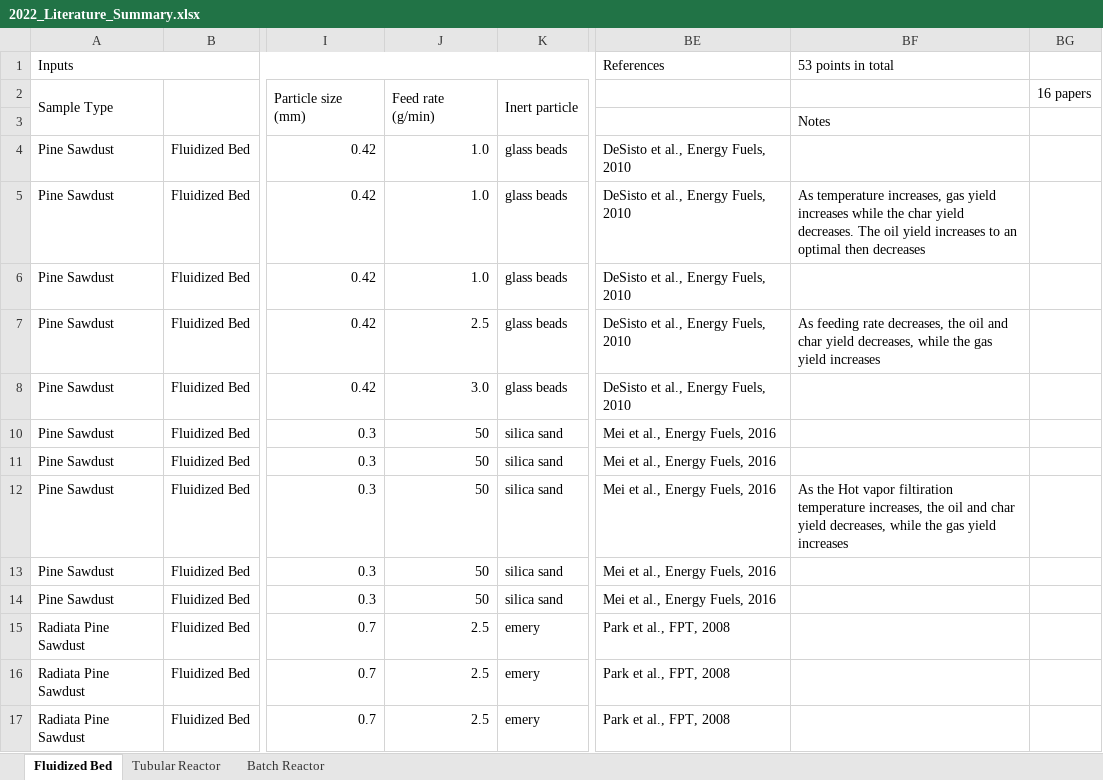
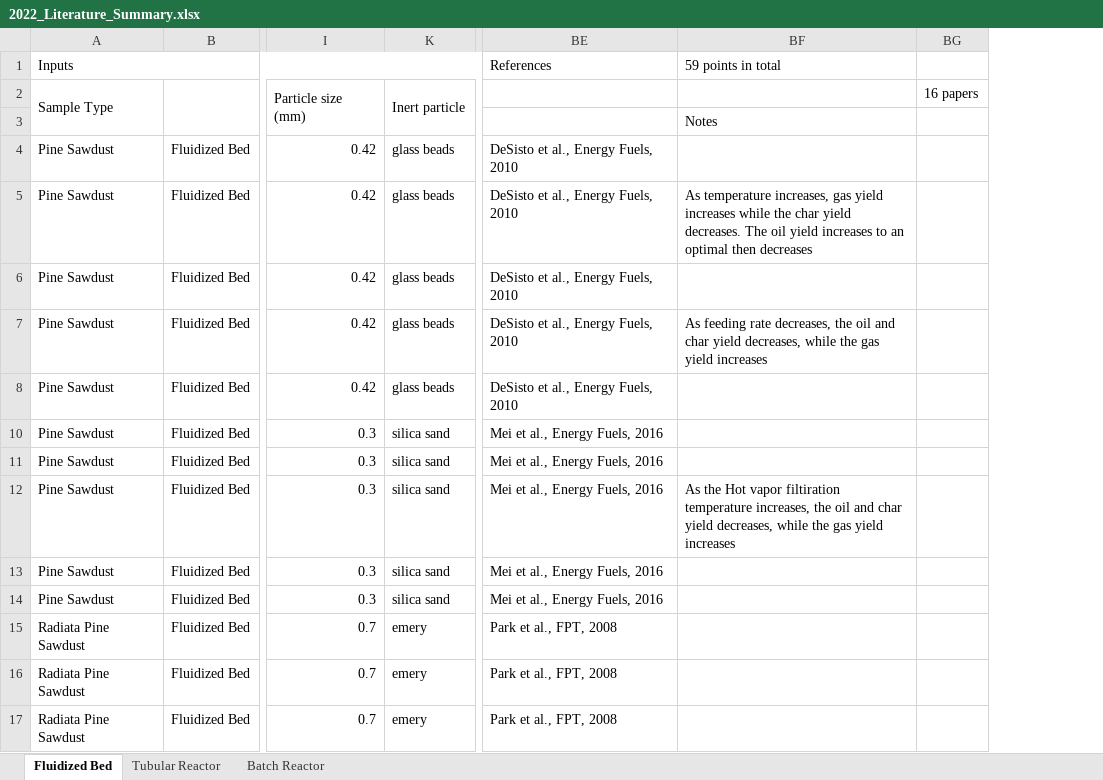
Before and after one commit to ECRL/publication_procedures, an Excel workbook: product_yields/_data/2022_Literature_Summary.xlsx, sheet Fluidized Bed, drawn as a sheet; only a part is shown, gaps mark what is left out; values as stored, in another font and other column widths than the file's, no cell formats; the diff names each change by its address in the sheet, - before the commit and + after, or states it on an @@ line.

```diff
--- a/product_yields/_data/2022_Literature_Summary.xlsx (sheet Fluidized Bed)
+++ b/product_yields/_data/2022_Literature_Summary.xlsx (sheet Fluidized Bed)
@@ column J hidden, rows 2-17: Feed rate (g/min) |  | 1.0 | 1.0 | 1.0 | 2.5 | 3.0 | 50 | 50 | 50 | 50 | 50 | 2.5 | 2.5 | 2.5 @@
-BF1 (Notes): 53 points in total
+BF1 (Notes): 59 points in total
```
Also changed, not shown: sheet Tubular Reactor, sheet Batch Reactor, cell formats.
